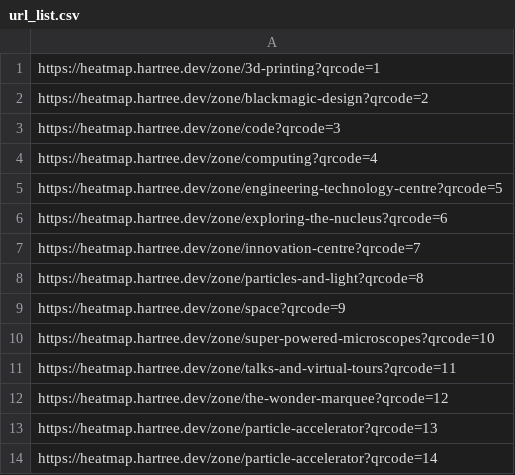
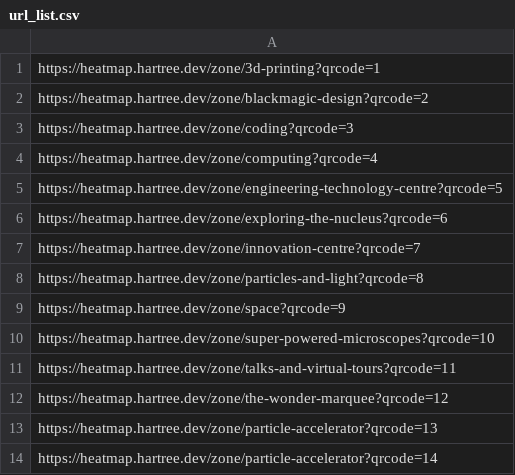
Before and after one commit to stfc/openday-heatmap, a CSV file: QR_codes/url_list.csv, drawn as a sheet.

Commit message:
generated QR codes for zones

```diff
--- a/QR_codes/url_list.csv
+++ b/QR_codes/url_list.csv
@@ -2,3 +2,3 @@ https://heatmap.hartree.dev/zone/3d-printing?qrcode=1
 https://heatmap.hartree.dev/zone/blackmagic-design?qrcode=2
-https://heatmap.hartree.dev/zone/code?qrcode=3
+https://heatmap.hartree.dev/zone/coding?qrcode=3
 https://heatmap.hartree.dev/zone/computing?qrcode=4
```
Also changed, not shown: 17 other files.
